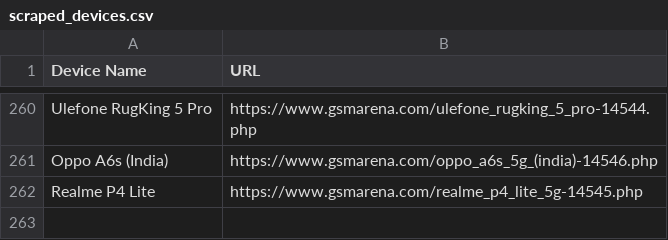
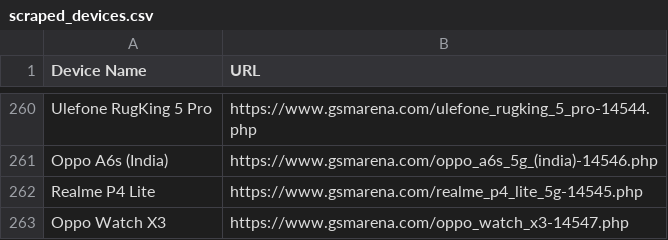
Before and after one commit to fahimpyto/ZuZu_autbot, a CSV file: scraped_devices.csv, drawn as a sheet; only a part is shown, gaps mark what is left out.

```diff
--- a/scraped_devices.csv
+++ b/scraped_devices.csv
@@ -262 +262,2 @@ Oppo A6s (India),https://www.gsmarena.com/oppo_a6s_5g_(india)-14546.php
 Realme P4 Lite,https://www.gsmarena.com/realme_p4_lite_5g-14545.php
+Oppo Watch X3,https://www.gsmarena.com/oppo_watch_x3-14547.php
```
Also changed, not shown: 3 other files.
